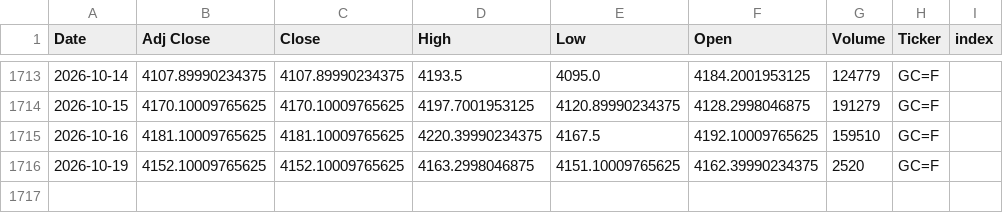
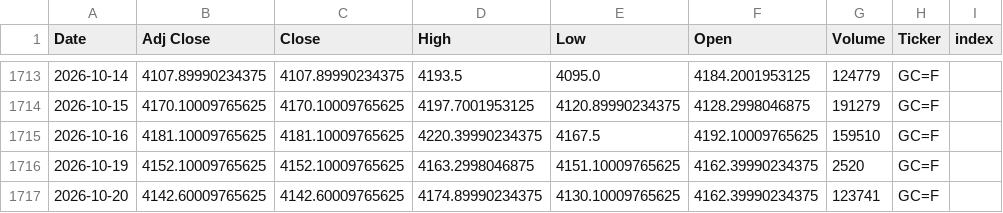
Before and after one commit to Youssef-3Joe/Stock-Market-Analysis, a CSV file: GOLD.csv, drawn as a sheet; only a part is shown, gaps mark what is left out; the diff names each change by its address in the sheet, - before the commit and + after, or states it on an @@ line.

```diff
--- a/GOLD.csv
+++ b/GOLD.csv
+row 1717: 2026-10-20 | 4142.60009765625 | 4142.60009765625 | 4174.89990234375 | 4130.10009765625 | 4162.39990234375 | 123741 | GC=F
```
Also changed, not shown: AMZN.csv, MSFT.csv, 5 other files.
